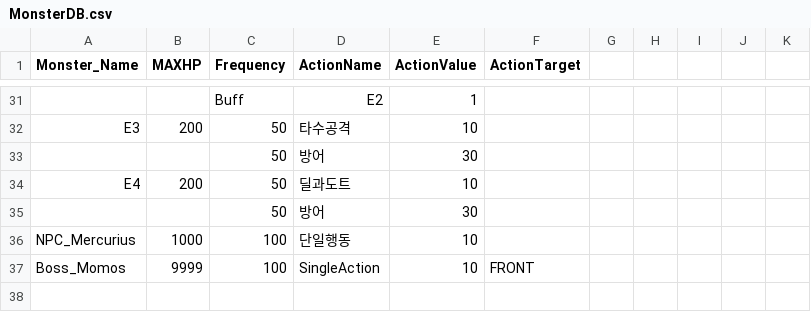
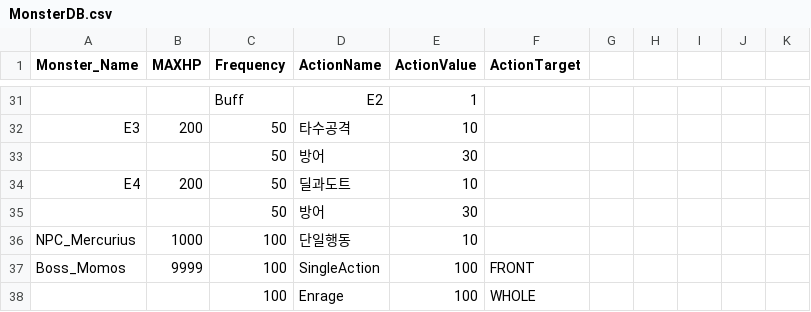
Before and after one commit to garrdip/BlackOcean, a CSV file: Assets/Resources/DBs/MonsterDB.csv, drawn as a sheet; only a part is shown, gaps mark what is left out.

```diff
--- a/Assets/Resources/DBs/MonsterDB.csv
+++ b/Assets/Resources/DBs/MonsterDB.csv
@@ -36,2 +36,3 @@ E4,200,50,딜과도트,10,,,,,,
 NPC_Mercurius,1000,100,단일행동,10,,,,,,
-Boss_Momos,9999,100,SingleAction,10,FRONT,,,,,
+Boss_Momos,9999,100,SingleAction,100,FRONT,,,,,
+,,100,Enrage,100,WHOLE ,,,,,
```
Also changed, not shown: 4 other files.
